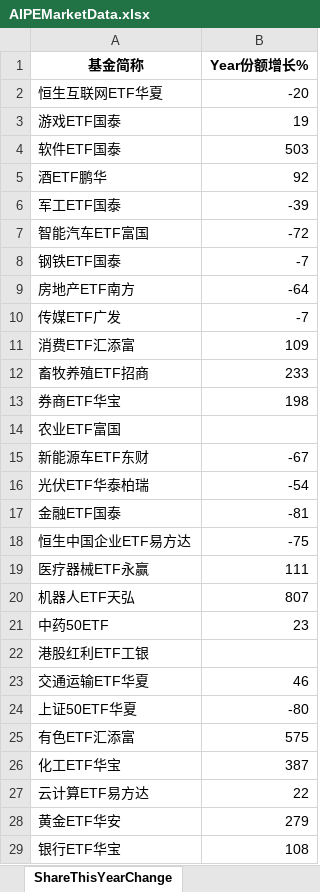
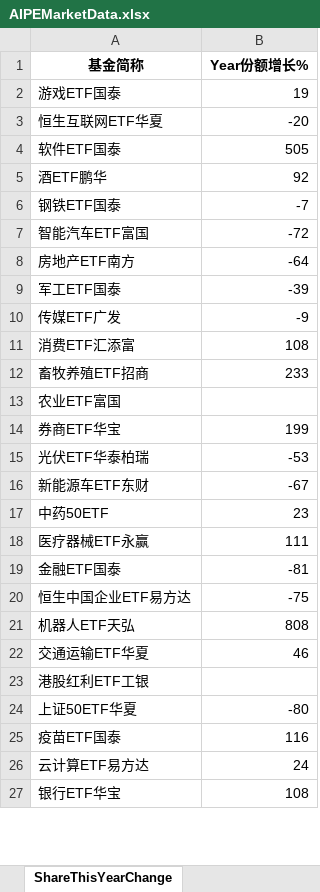
Before and after one commit to digital-era/AIPEMarketDashboard, an Excel workbook: AIPEMarketData.xlsx, sheet ShareThisYearChange, drawn as a sheet; only a part is shown; values as stored, in another font and other column widths than the file's, no borders; removed rows and columns are numbered as before the commit, all else as after; the diff covers the shown part only; the diff names each change by its address in the sheet, - before the commit and + after, or states it on an @@ line.

```diff
--- a/AIPEMarketData.xlsx (sheet ShareThisYearChange)
+++ b/AIPEMarketData.xlsx (sheet ShareThisYearChange)
@@ row 3 moved to row 2: 游戏ETF国泰 @@
-B4 (Year份额增长%): 503
+B4 (Year份额增长%): 505
@@ row 8 moved to row 6: 钢铁ETF国泰 @@
@@ row 9 moved to row 8: 房地产ETF南方 @@
-B10 (Year份额增长%): -7
+B10 (Year份额增长%): -9
-B11 (Year份额增长%): 109
+B11 (Year份额增长%): 108
-row 13: 券商ETF华宝 | 198
+row 14: 券商ETF华宝 | 199
+row 15: 光伏ETF华泰柏瑞 | -53
-row 16: 光伏ETF华泰柏瑞 | -54
@@ row 21 moved to row 17: 中药50ETF @@
@@ row 19 moved to row 18: 医疗器械ETF永赢 @@
-B21 (Year份额增长%): 807
+B21 (Year份额增长%): 808
@@ row 23 moved to row 22: 交通运输ETF华夏 @@
-row 25: 有色ETF汇添富 | 575
-row 26: 化工ETF华宝 | 387
+row 25: 疫苗ETF国泰 | 116
-B26 (Year份额增长%): 22
+B26 (Year份额增长%): 24
-row 28: 黄金ETF华安 | 279
```
Also changed, not shown: 13 added rows, 11 removed rows, 3 moved rows and 10 edited cells elsewhere in this sheet, sheet DistributeHotIndustry, sheet PriceThisYearChange, sheet TopStockInTopPotScore, sheet TopStockIn5DaysMainFund, sheet PriceChangeFrom2021, sheet ShareChangeFrom2021, 7 more sheets, 1 other file.
